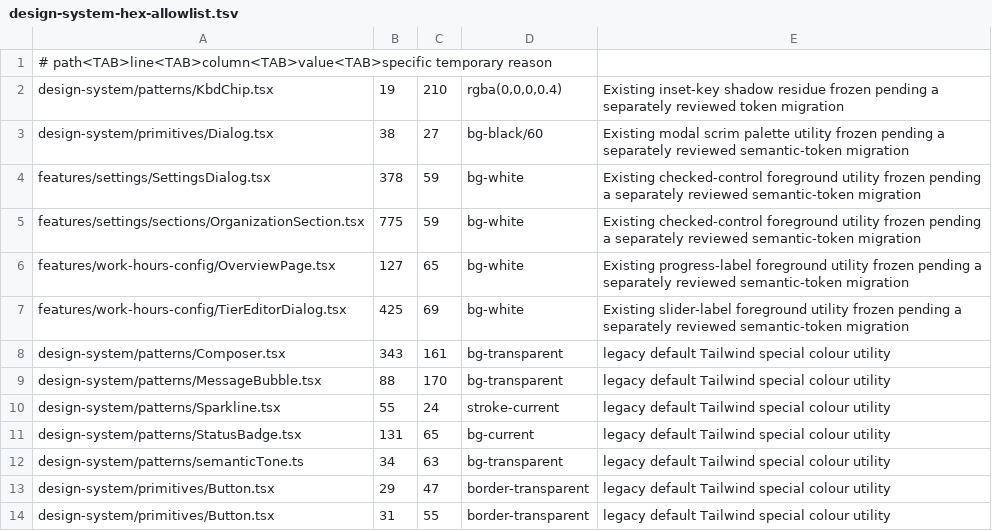
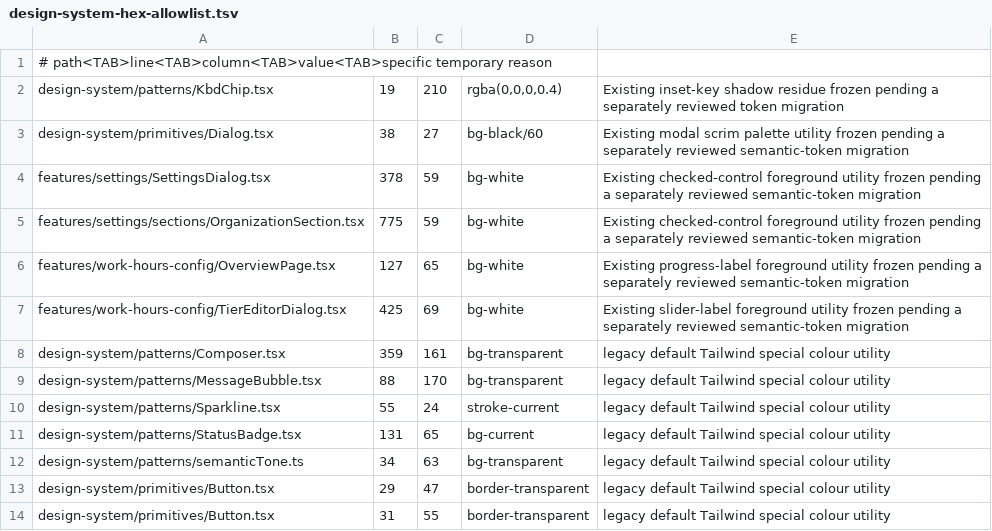
Before and after one commit to t-benze/happyranch, a TSV file: web/scripts/design-system-hex-allowlist.tsv, drawn as a sheet; only a part is shown.

```diff
--- a/web/scripts/design-system-hex-allowlist.tsv
+++ b/web/scripts/design-system-hex-allowlist.tsv
@@ -7,3 +7,3 @@ features/work-hours-config/OverviewPage.tsx	127	65	bg-white	Existing progress-la
 features/work-hours-config/TierEditorDialog.tsx	425	69	bg-white	Existing slider-label foreground utility frozen pending a separately reviewed semantic-token migration
-design-system/patterns/Composer.tsx	343	161	bg-transparent	legacy default Tailwind special colour utility
+design-system/patterns/Composer.tsx	359	161	bg-transparent	legacy default Tailwind special colour utility
 design-system/patterns/MessageBubble.tsx	88	170	bg-transparent	legacy default Tailwind special colour utility
```
Also changed, not shown: 5 other files.
